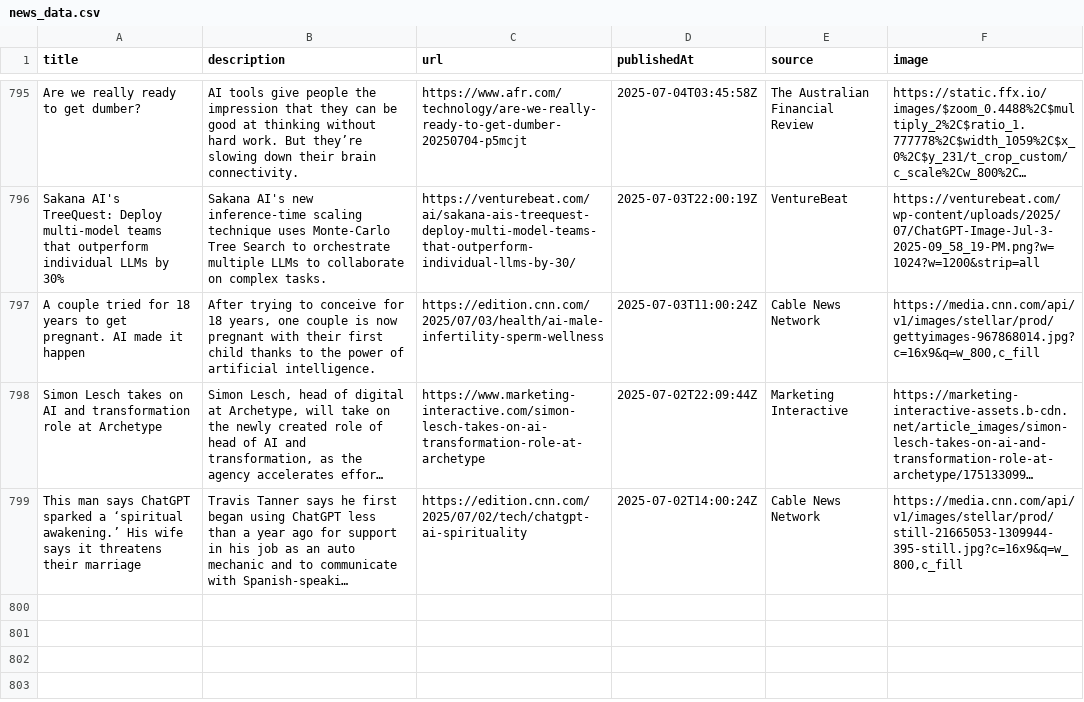
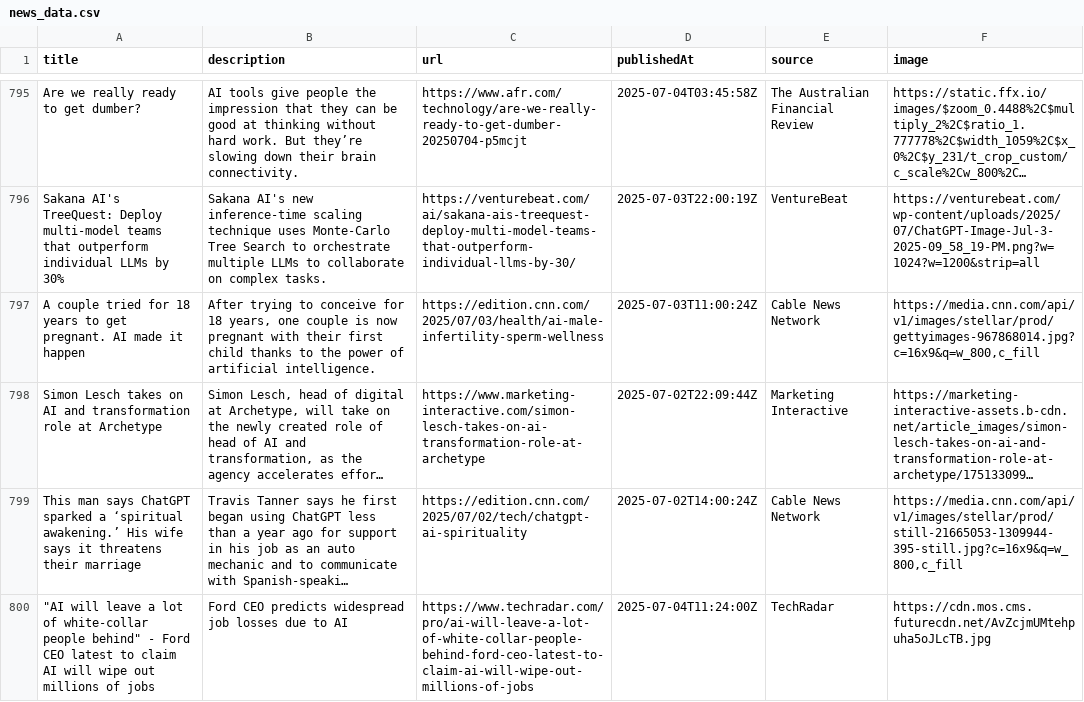
Before and after one commit to sathishkumar2002/ai_news_tracker, a CSV file: data/news_data.csv, drawn as a sheet; only a part is shown, gaps mark what is left out; long unchanged cells end in …; the diff names each change by its address in the sheet, - before the commit and + after, or states it on an @@ line.

```diff
--- a/data/news_data.csv
+++ b/data/news_data.csv
+row 800: "AI will leave a lot of white-collar people behind" - Ford CEO latest to claim AI will wipe out millions of jobs | Ford CEO predicts widespread job losses due to AI | https://www.techradar.com/pro/ai-will-leave-a-lot-of-white-collar-people-behind-ford-ceo-latest-to-claim-ai-will-wipe-out-millions-of-jobs | 2025-07-04T11:24:00Z | TechRadar | https://cdn.mos.cms.futurecdn.net/AvZcjmUMtehpuha5oJLcTB.jpg
```
